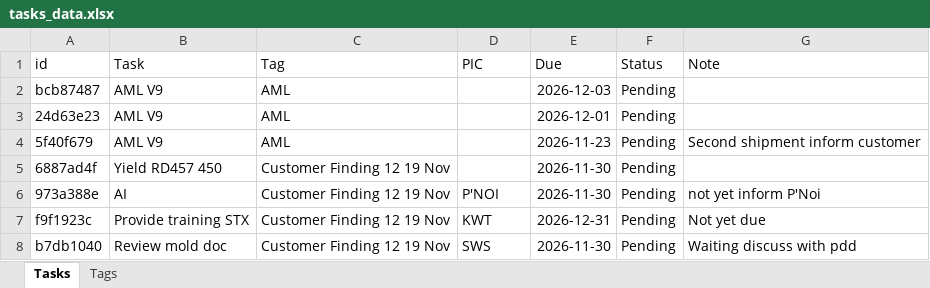
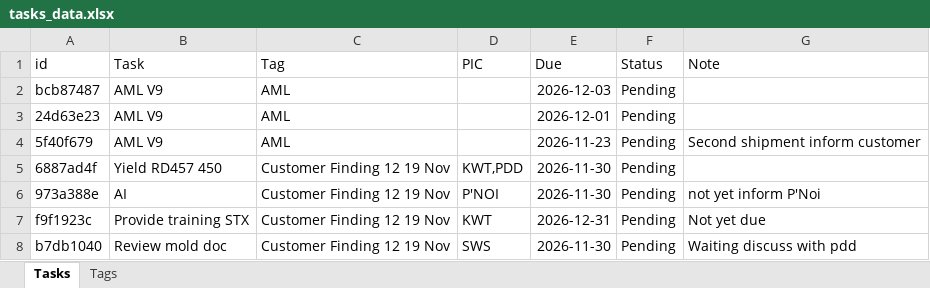
Before and after one commit to qadstx/test, an Excel workbook: tasks_data.xlsx, sheet Tasks, drawn as a sheet; values as stored, in another font and other column widths than the file's, no borders; the diff names each change by its address in the sheet, - before the commit and + after, or states it on an @@ line.

Commit message:
Edit task: Yield RD457 450

```diff
--- a/tasks_data.xlsx (sheet Tasks)
+++ b/tasks_data.xlsx (sheet Tasks)
-D5 (PIC): (empty)
+D5 (PIC): KWT,PDD
```
